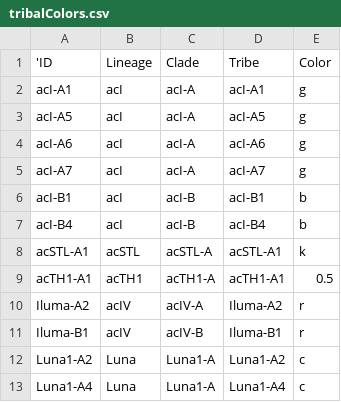
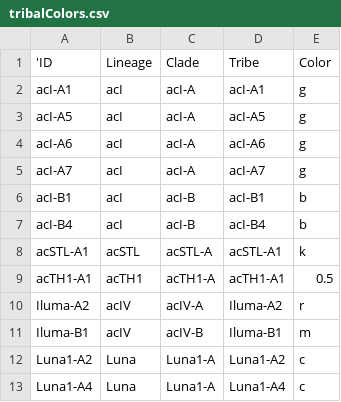
Before and after one commit to celawson87/reverseEcology, a CSV file: ExternalData/tribalColors.csv, drawn as a sheet.

Commit message:
Update tribe colors: each clade is a distinct color.
Required update to actinoColors.csv. Reran mergingGraphs.py and regenerated figures and graphs.

```diff
--- a/ExternalData/tribalColors.csv
+++ b/ExternalData/tribalColors.csv
@@ -10,3 +10,3 @@ acTH1-A1,acTH1,acTH1-A,acTH1-A1,0.5
 Iluma-A2,acIV,acIV-A,Iluma-A2,r
-Iluma-B1,acIV,acIV-B,Iluma-B1,r
+Iluma-B1,acIV,acIV-B,Iluma-B1,m
 Luna1-A2,Luna,Luna1-A,Luna1-A2,c
```
Also changed, not shown: 29 other files.
